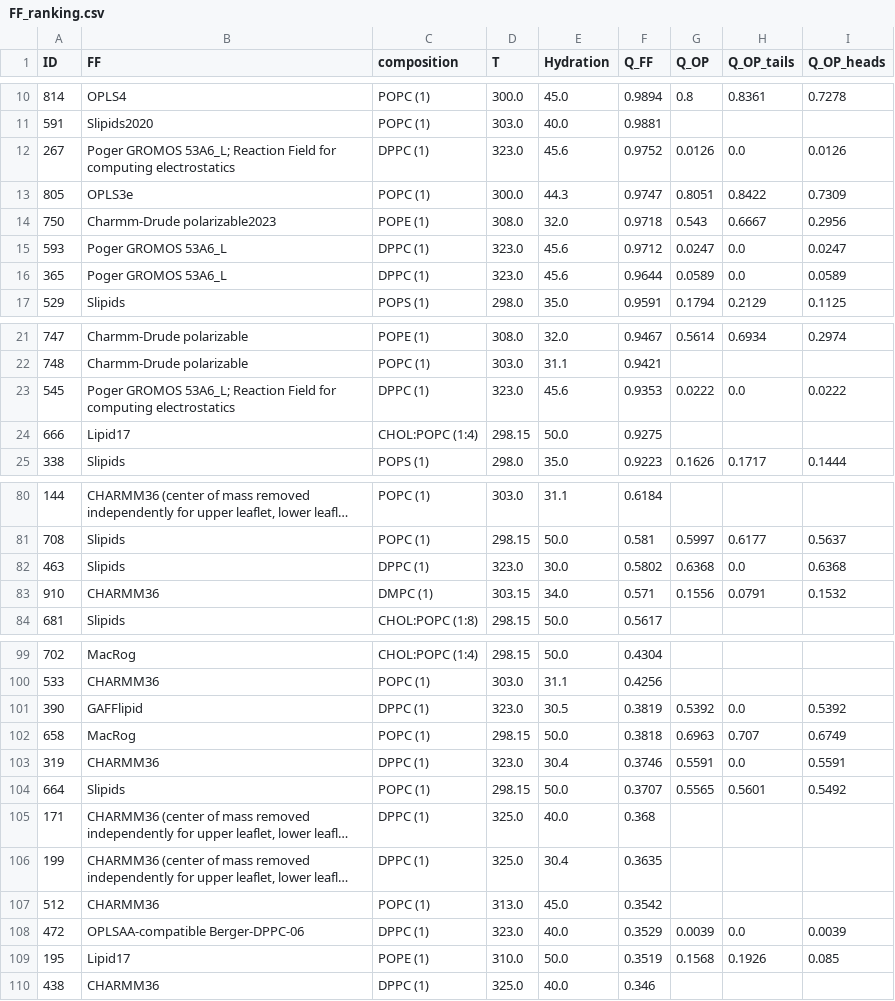
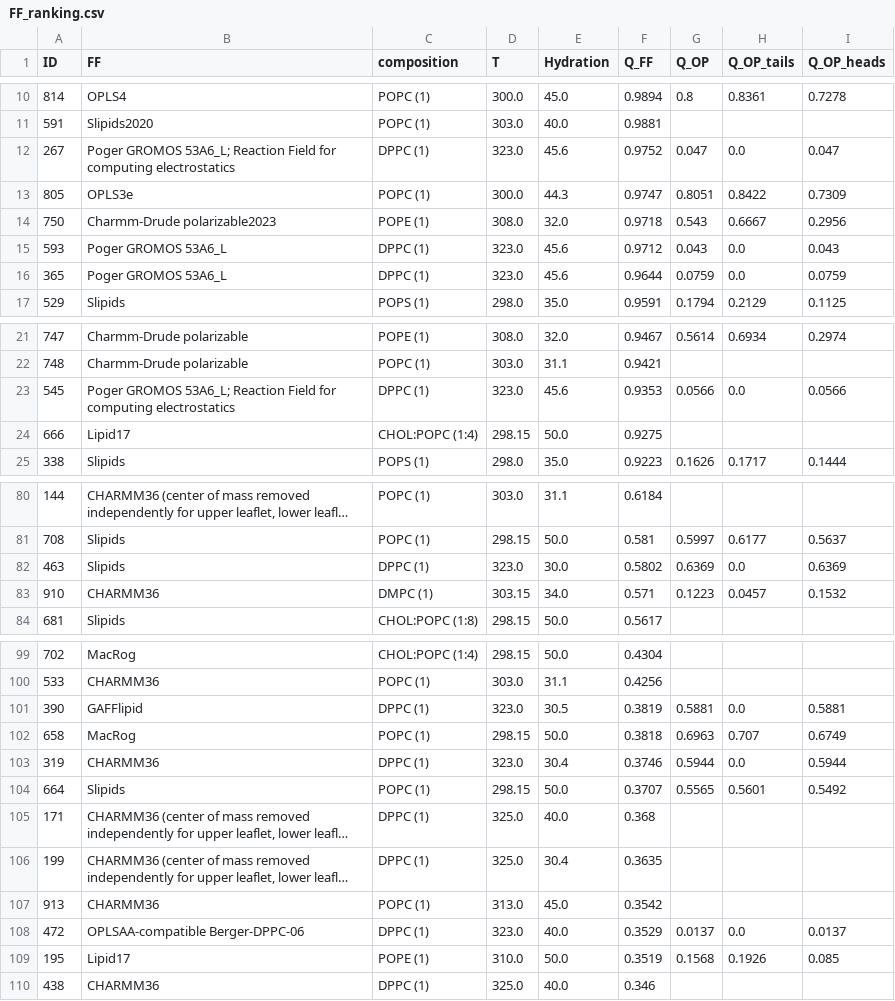
Before and after one commit to comcon1/BilayerData, a CSV file: Ranking/FF_ranking.csv, drawn as a sheet; only a part is shown, gaps mark what is left out; long unchanged cells end in …; the diff covers the shown part only; the diff names each change by its address in the sheet, - before the commit and + after, or states it on an @@ line.

```diff
--- a/Ranking/FF_ranking.csv
+++ b/Ranking/FF_ranking.csv
-G12 (Q_OP): 0.0126
+G12 (Q_OP): 0.047
-I12 (Q_OP_heads): 0.0126
+I12 (Q_OP_heads): 0.047
-G15 (Q_OP): 0.0247
+G15 (Q_OP): 0.043
-I15 (Q_OP_heads): 0.0247
+I15 (Q_OP_heads): 0.043
-G16 (Q_OP): 0.0589
+G16 (Q_OP): 0.0759
-I16 (Q_OP_heads): 0.0589
+I16 (Q_OP_heads): 0.0759
-G23 (Q_OP): 0.0222
+G23 (Q_OP): 0.0566
-I23 (Q_OP_heads): 0.0222
+I23 (Q_OP_heads): 0.0566
-G82 (Q_OP): 0.6368
+G82 (Q_OP): 0.6369
-I82 (Q_OP_heads): 0.6368
+I82 (Q_OP_heads): 0.6369
-G83 (Q_OP): 0.1556
+G83 (Q_OP): 0.1223
-H83 (Q_OP_tails): 0.0791
+H83 (Q_OP_tails): 0.0457
-G101 (Q_OP): 0.5392
+G101 (Q_OP): 0.5881
-I101 (Q_OP_heads): 0.5392
+I101 (Q_OP_heads): 0.5881
-G103 (Q_OP): 0.5591
+G103 (Q_OP): 0.5944
-I103 (Q_OP_heads): 0.5591
+I103 (Q_OP_heads): 0.5944
-A107 (ID): 512
+A107 (ID): 913
-G108 (Q_OP): 0.0039
+G108 (Q_OP): 0.0137
-I108 (Q_OP_heads): 0.0039
+I108 (Q_OP_heads): 0.0137
```
Also changed, not shown: 12 moved rows and 8 edited cells elsewhere in this file, Ranking/DMPC_ranking.csv, Ranking/DPPC_ranking.csv, 41 other files.
